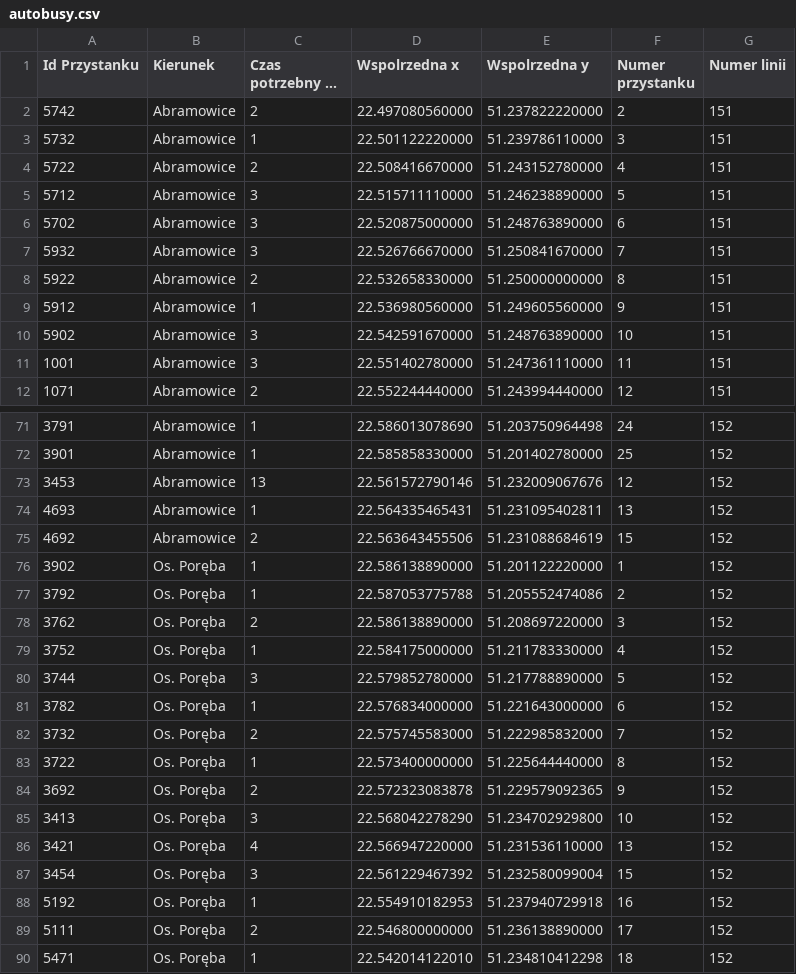
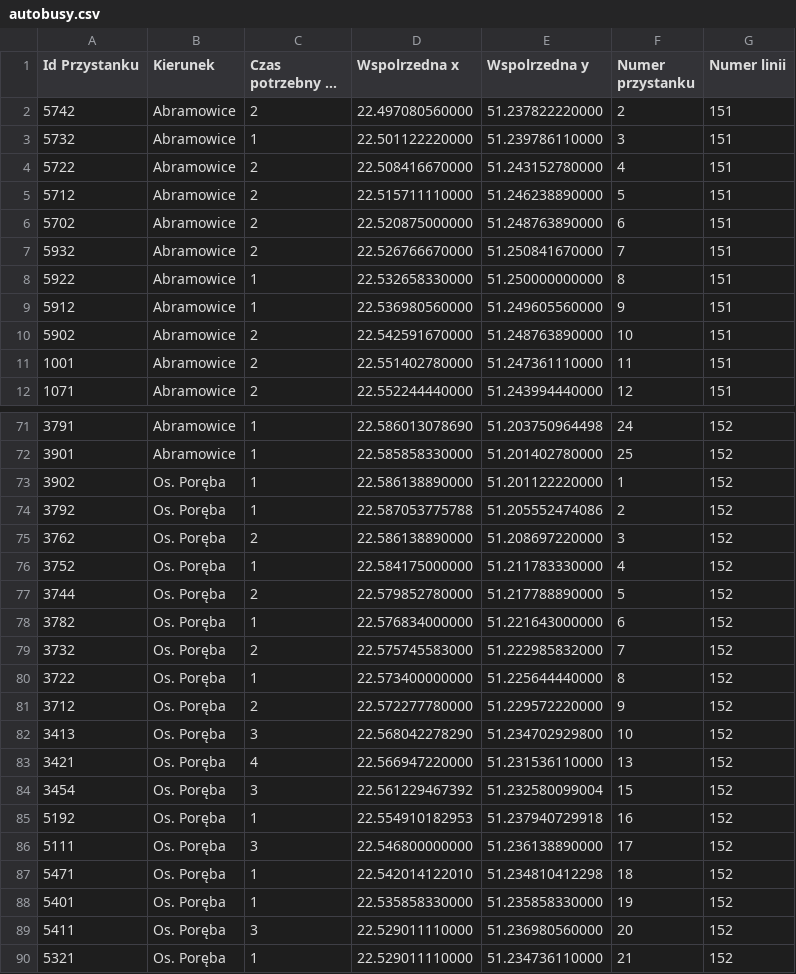
Before and after one commit to Jarek0/ZTENodeJS, a CSV file: autobusy.csv, drawn as a sheet; only a part is shown, gaps mark what is left out; the shorter side is filled out with more unchanged rows; long unchanged cells end in …; removed rows and columns are numbered as before the commit, all else as after; the diff covers the shown part only; the diff names each change by its address in the sheet, - before the commit and + after, or states it on an @@ line.

```diff
--- a/autobusy.csv
+++ b/autobusy.csv
-C5:C7 (Czas potrzebny na dojazd): 3
+C5:C7 (Czas potrzebny na dojazd): 2
-C8 (Czas potrzebny na dojazd): 2
+C8 (Czas potrzebny na dojazd): 1
-C10:C11 (Czas potrzebny na dojazd): 3
+C10:C11 (Czas potrzebny na dojazd): 2
-row 73: 3453 | Abramowice | 13 | 22.561572790146 | 51.232009067676 | 12 | 152
-row 74: 4693 | Abramowice | 1 | 22.564335465431 | 51.231095402811 | 13 | 152
-row 75: 4692 | Abramowice | 2 | 22.563643455506 | 51.231088684619 | 15 | 152
-C77 (Czas potrzebny na dojazd): 3
+C77 (Czas potrzebny na dojazd): 2
-A81 (Id Przystanku): 3692
+A81 (Id Przystanku): 3712
-D81 (Wspolrzedna x): 22.572323083878
+D81 (Wspolrzedna x): 22.572277780000
-E81 (Wspolrzedna y): 51.229579092365
+E81 (Wspolrzedna y): 51.229572220000
-C86 (Czas potrzebny na dojazd): 2
+C86 (Czas potrzebny na dojazd): 3
```
Also changed, not shown: 13 edited cells elsewhere in this file, 3 other files.
